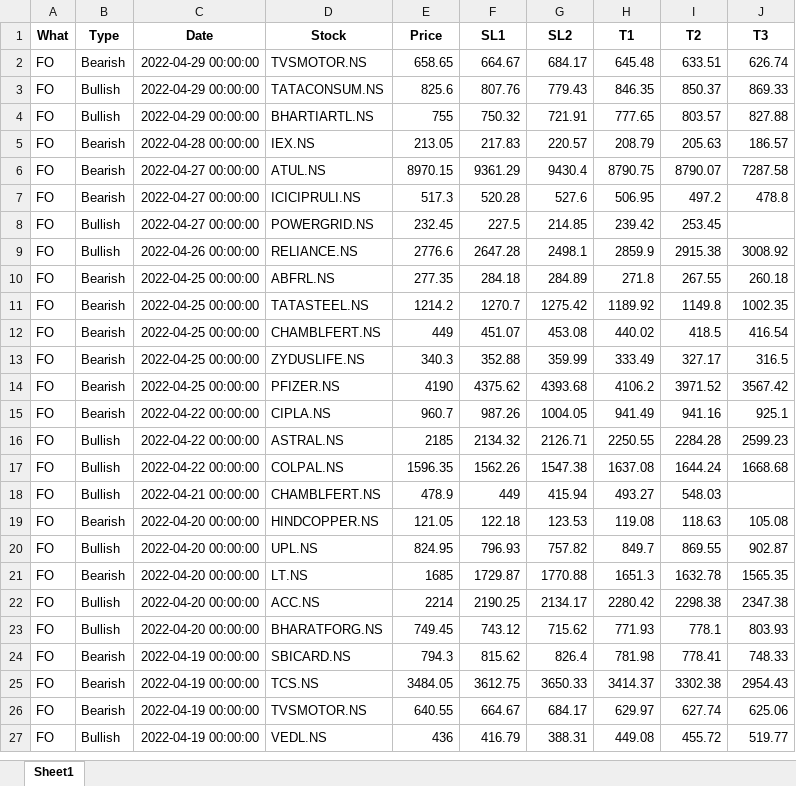
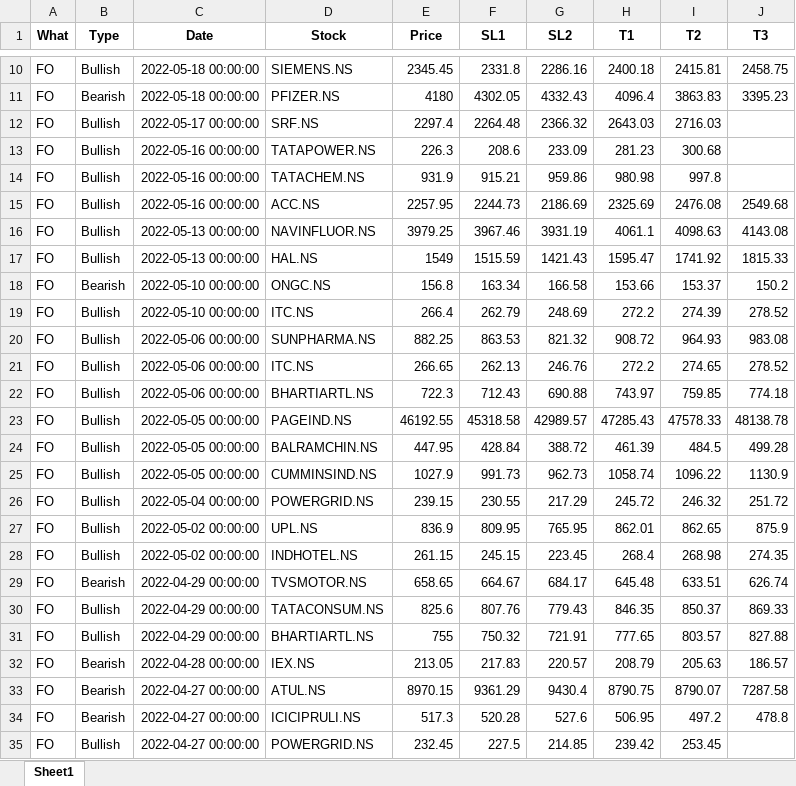
Before and after one commit to yashpundir/stock_model-analysis, an Excel workbook: default/data/paid channel/backup data.xlsx, sheet Sheet1, drawn as a sheet; only a part is shown, gaps mark what is left out; the shorter side is filled out with more unchanged rows; values as stored, in another font and other column widths than the file's, no borders; the diff covers the shown part only; the diff names each change by its address in the sheet, - before the commit and + after, or states it on an @@ line.

```diff
--- a/default/data/paid channel/backup data.xlsx (sheet Sheet1)
+++ b/default/data/paid channel/backup data.xlsx (sheet Sheet1)
+row 10: FO | Bullish | 2022-05-18 00:00:00 | SIEMENS.NS | 2345.45 | 2331.8 | 2286.16 | 2400.18 | 2415.81 | 2458.75
+row 11: FO | Bearish | 2022-05-18 00:00:00 | PFIZER.NS | 4180 | 4302.05 | 4332.43 | 4096.4 | 3863.83 | 3395.23
+row 12: FO | Bullish | 2022-05-17 00:00:00 | SRF.NS | 2297.4 | 2264.48 | 2366.32 | 2643.03 | 2716.03
+row 13: FO | Bullish | 2022-05-16 00:00:00 | TATAPOWER.NS | 226.3 | 208.6 | 233.09 | 281.23 | 300.68
+row 14: FO | Bullish | 2022-05-16 00:00:00 | TATACHEM.NS | 931.9 | 915.21 | 959.86 | 980.98 | 997.8
+row 15: FO | Bullish | 2022-05-16 00:00:00 | ACC.NS | 2257.95 | 2244.73 | 2186.69 | 2325.69 | 2476.08 | 2549.68
+row 16: FO | Bullish | 2022-05-13 00:00:00 | NAVINFLUOR.NS | 3979.25 | 3967.46 | 3931.19 | 4061.1 | 4098.63 | 4143.08
+row 17: FO | Bullish | 2022-05-13 00:00:00 | HAL.NS | 1549 | 1515.59 | 1421.43 | 1595.47 | 1741.92 | 1815.33
+row 18: FO | Bearish | 2022-05-10 00:00:00 | ONGC.NS | 156.8 | 163.34 | 166.58 | 153.66 | 153.37 | 150.2
+row 19: FO | Bullish | 2022-05-10 00:00:00 | ITC.NS | 266.4 | 262.79 | 248.69 | 272.2 | 274.39 | 278.52
+row 20: FO | Bullish | 2022-05-06 00:00:00 | SUNPHARMA.NS | 882.25 | 863.53 | 821.32 | 908.72 | 964.93 | 983.08
+row 21: FO | Bullish | 2022-05-06 00:00:00 | ITC.NS | 266.65 | 262.13 | 246.76 | 272.2 | 274.65 | 278.52
+row 22: FO | Bullish | 2022-05-06 00:00:00 | BHARTIARTL.NS | 722.3 | 712.43 | 690.88 | 743.97 | 759.85 | 774.18
+row 23: FO | Bullish | 2022-05-05 00:00:00 | PAGEIND.NS | 46192.55 | 45318.58 | 42989.57 | 47285.43 | 47578.33 | 48138.78
+row 24: FO | Bullish | 2022-05-05 00:00:00 | BALRAMCHIN.NS | 447.95 | 428.84 | 388.72 | 461.39 | 484.5 | 499.28
+row 25: FO | Bullish | 2022-05-05 00:00:00 | CUMMINSIND.NS | 1027.9 | 991.73 | 962.73 | 1058.74 | 1096.22 | 1130.9
+row 26: FO | Bullish | 2022-05-04 00:00:00 | POWERGRID.NS | 239.15 | 230.55 | 217.29 | 245.72 | 246.32 | 251.72
+row 27: FO | Bullish | 2022-05-02 00:00:00 | UPL.NS | 836.9 | 809.95 | 765.95 | 862.01 | 862.65 | 875.9
+row 28: FO | Bullish | 2022-05-02 00:00:00 | INDHOTEL.NS | 261.15 | 245.15 | 223.45 | 268.4 | 268.98 | 274.35
```
Also changed, not shown: 8 added rows elsewhere in this sheet, default/data/Clean/FnO.xlsx, default/data/Clean/NCASH.xlsx, 6 other files.
